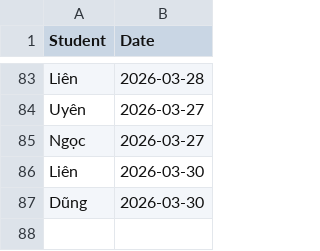
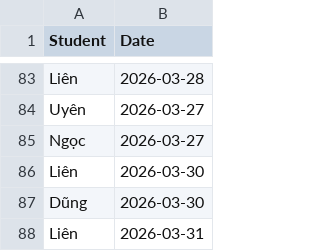
Before and after one commit to minhhiep060196-gif/diemdanhhocsinh, a CSV file: attendance_data.csv, drawn as a sheet; only a part is shown, gaps mark what is left out.

Commit message:
Update attendance_data.csv

```diff
--- a/attendance_data.csv
+++ b/attendance_data.csv
@@ -87 +87,2 @@ Liên,2026-03-30
 Dũng,2026-03-30
+Liên,2026-03-31
```
